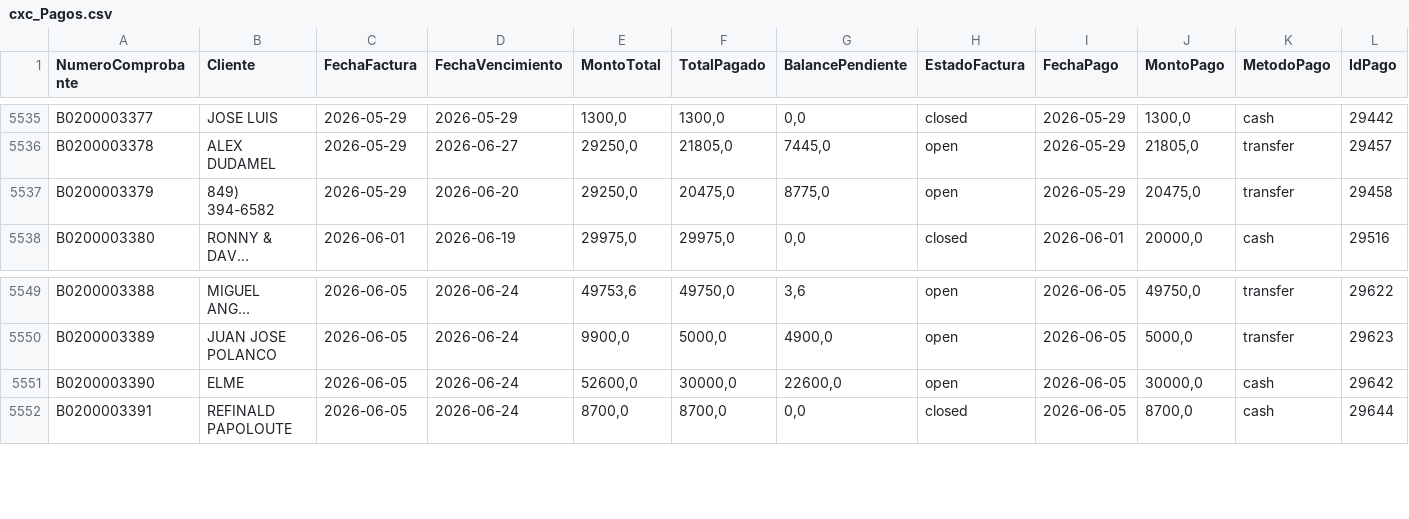
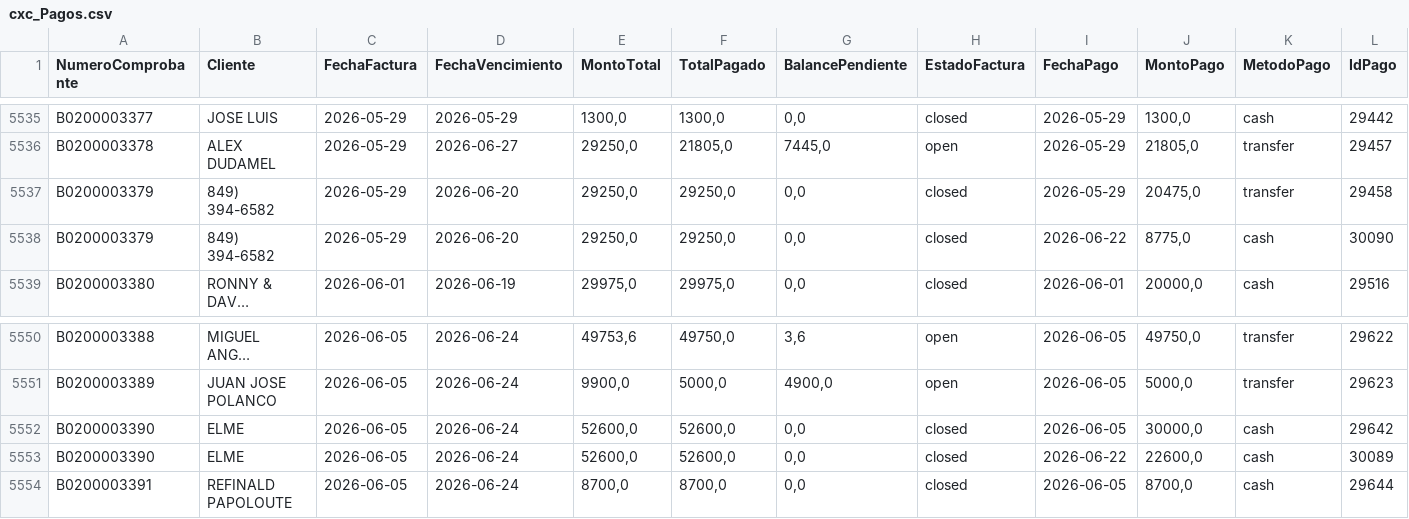
Before and after one commit to Osiris-14/reporte-cxc-alegra, a CSV file: cxc_Pagos.csv, drawn as a sheet; only a part is shown, gaps mark what is left out; long unchanged cells end in …; addresses are those after the commit; the diff names each change by its address in the sheet, - before the commit and + after, or states it on an @@ line.

```diff
--- a/cxc_Pagos.csv
+++ b/cxc_Pagos.csv
-F5537 (TotalPagado): 20475,0
+F5537 (TotalPagado): 29250,0
-G5537 (BalancePendiente): 8775,0
+G5537 (BalancePendiente): 0,0
-H5537 (EstadoFactura): open
+H5537 (EstadoFactura): closed
+row 5538: B0200003379 | 849) 394-6582 | 2026-05-29 | 2026-06-20 | 29250,0 | 29250,0 | 0,0 | closed | 2026-06-22 | 8775,0 | cash | 30090
-F5552 (TotalPagado): 30000,0
+F5552 (TotalPagado): 52600,0
-G5552 (BalancePendiente): 22600,0
+G5552 (BalancePendiente): 0,0
-H5552 (EstadoFactura): open
+H5552 (EstadoFactura): closed
+row 5553: B0200003390 | ELME | 2026-06-05 | 2026-06-24 | 52600,0 | 52600,0 | 0,0 | closed | 2026-06-22 | 22600,0 | cash | 30089
```
